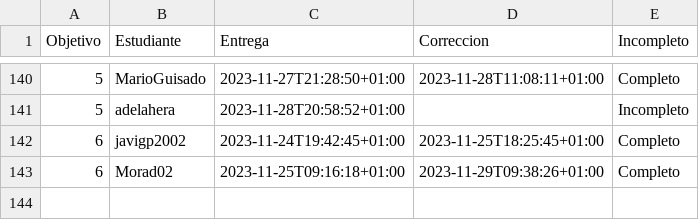
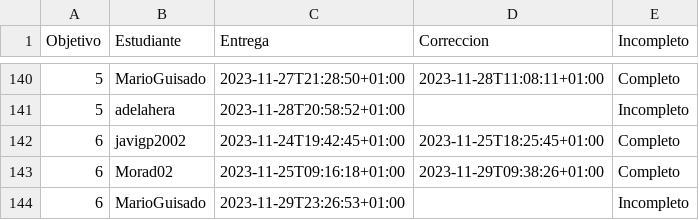
Before and after one commit to JJ/IV-23-24, a CSV file: data/fechas-entrega.csv, drawn as a sheet; only a part is shown, gaps mark what is left out.

Commit message:
:arrow_up: Actualiza datos

```diff
--- a/data/fechas-entrega.csv
+++ b/data/fechas-entrega.csv
@@ -143 +143,2 @@ Objetivo;Estudiante;Entrega;Correccion;Incompleto
 6; Morad02;2023-11-25T09:16:18+01:00;2023-11-29T09:38:26+01:00;Completo
+6; MarioGuisado;2023-11-29T23:26:53+01:00;;Incompleto
```
